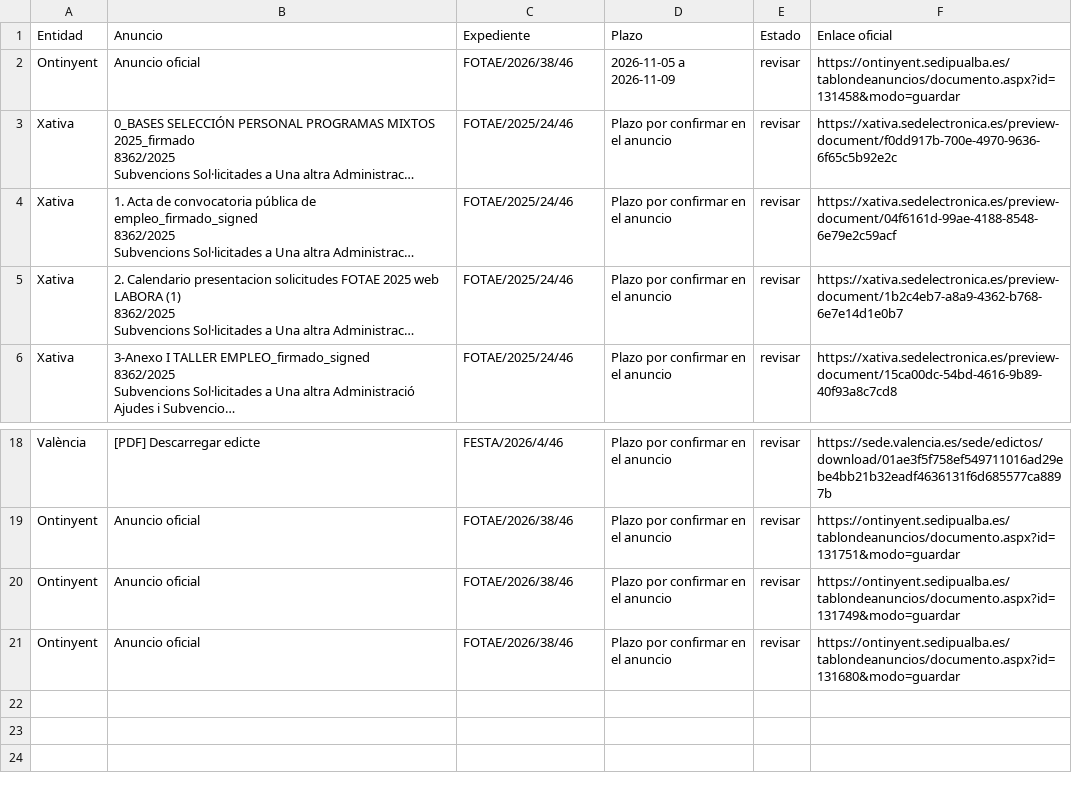
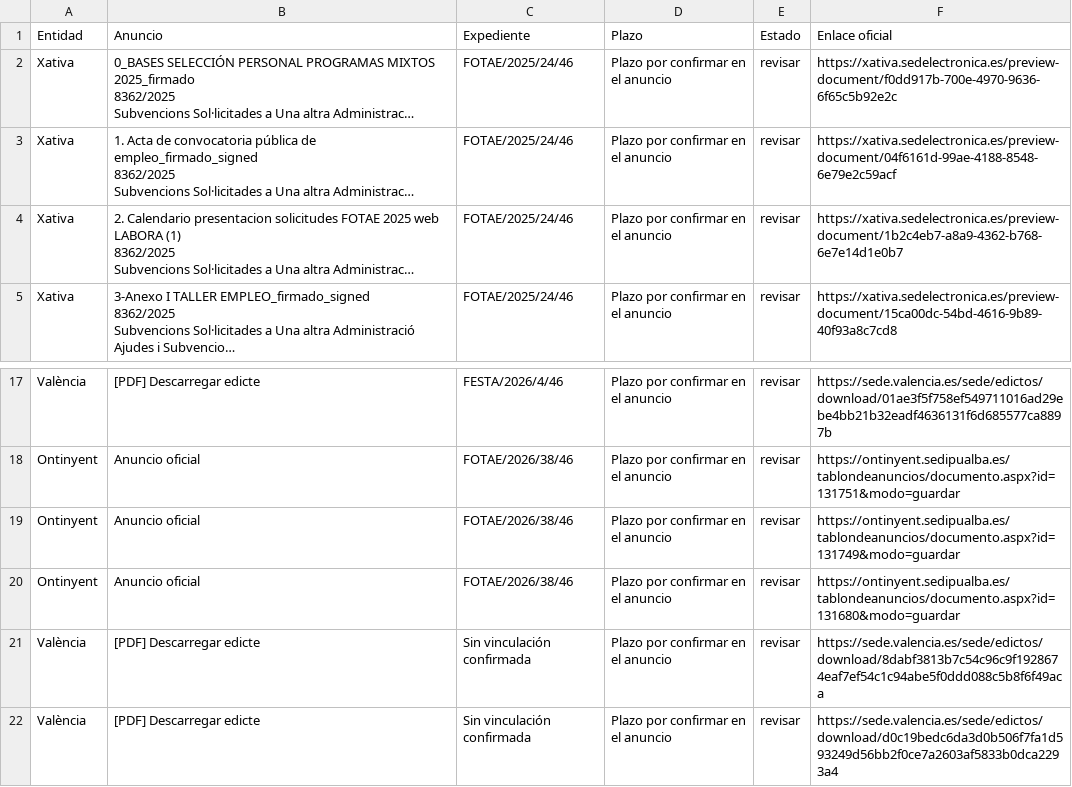
Before and after one commit to dandresmz-esp/vigilante-labora, a CSV file: plazas.csv, drawn as a sheet; only a part is shown, gaps mark what is left out; long unchanged cells end in …; removed rows and columns are numbered as before the commit, all else as after; the diff names each change by its address in the sheet, - before the commit and + after, or states it on an @@ line.

Commit message:
Estado de la comprobación y cola de avisos

```diff
--- a/plazas.csv
+++ b/plazas.csv
-row 2: Ontinyent | Anuncio oficial | FOTAE/2026/38/46 | 2026-11-05 a 2026-11-09 | revisar | https://ontinyent.sedipualba.es/tablondeanuncios/documento.aspx?id=131458&modo=guardar
+row 21: València | [PDF] Descarregar edicte | Sin vinculación confirmada | Plazo por confirmar en el anuncio | revisar | https://sede.valencia.es/sede/edictos/download/8dabf3813b7c54c96c9f1928674eaf7ef54c1c94abe5f0ddd088c5b8f6f49aca
+row 22: València | [PDF] Descarregar edicte | Sin vinculación confirmada | Plazo por confirmar en el anuncio | revisar | https://sede.valencia.es/sede/edictos/download/d0c19bedc6da3d0b506f7fa1d593249d56bb2f0ce7a2603af5833b0dca2293a4
```
Also changed, not shown: 6 other files.
